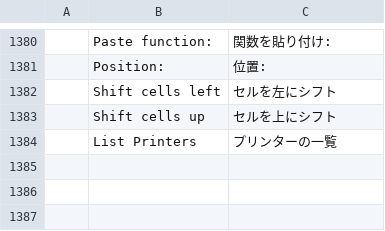
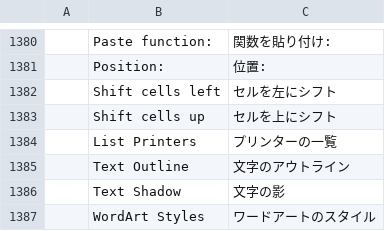
Before and after one commit to rbr48/wordcraft, a TSV file: crates/ui-egui/src/i18n/ja.tsv, drawn as a sheet; only a part is shown, gaps mark what is left out; the diff names each change by its address in the sheet, - before the commit and + after, or states it on an @@ line.

```diff
--- a/crates/ui-egui/src/i18n/ja.tsv
+++ b/crates/ui-egui/src/i18n/ja.tsv
+row 1385:  | Text Outline | 文字のアウトライン
+row 1386:  | Text Shadow | 文字の影
+row 1387:  | WordArt Styles | ワードアートのスタイル
```
Also changed, not shown: crates/ui-egui/src/i18n/es.tsv, crates/ui-egui/src/i18n/et.tsv, 23 other files.
